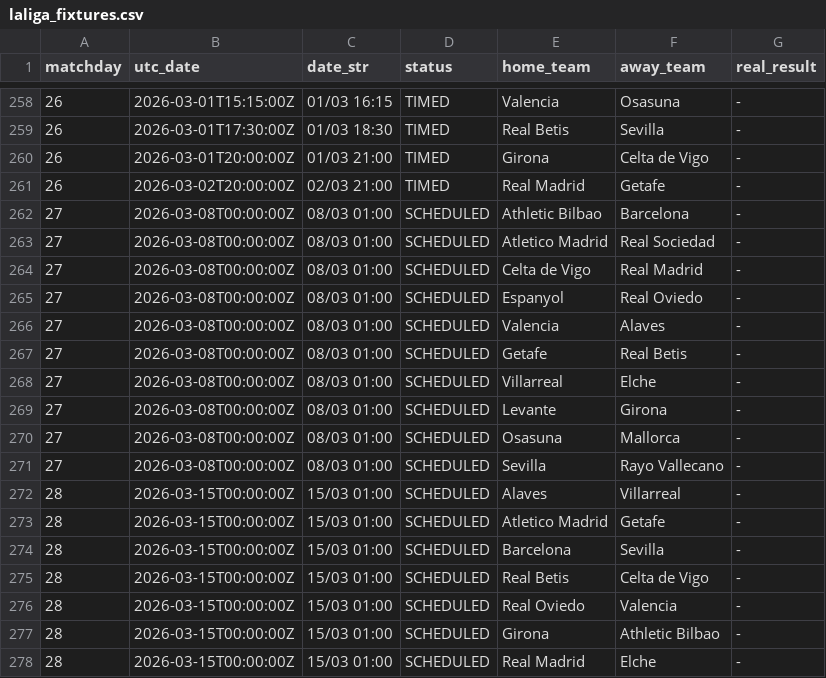
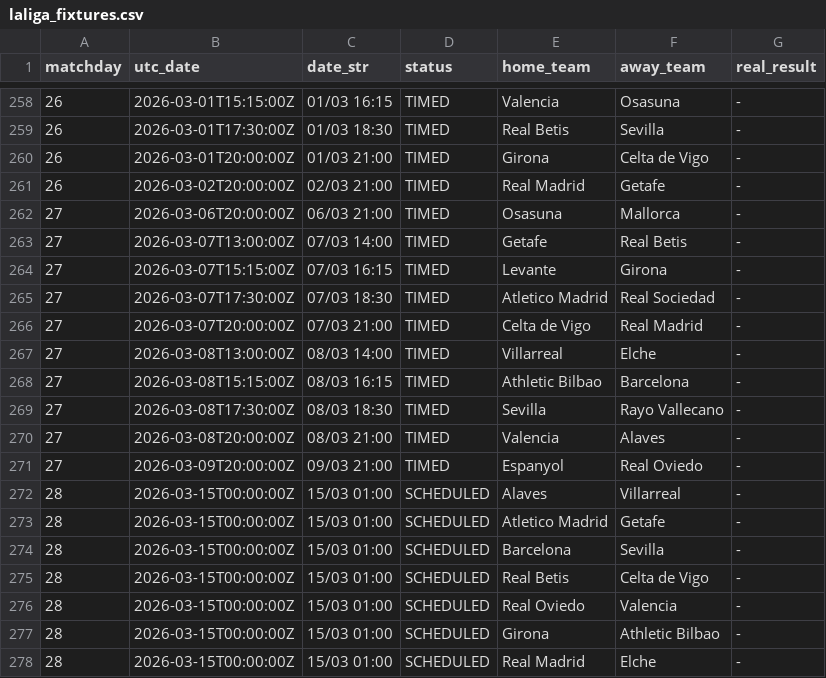
Before and after one commit to YerayPadial/laliga-predictor-ai, a CSV file: data/laliga_fixtures.csv, drawn as a sheet; only a part is shown, gaps mark what is left out.

```diff
--- a/data/laliga_fixtures.csv
+++ b/data/laliga_fixtures.csv
@@ -261,12 +261,12 @@ matchday,utc_date,date_str,status,home_team,away_team,real_result
 26,2026-03-02T20:00:00Z,02/03 21:00,TIMED,Real Madrid,Getafe,-
-27,2026-03-08T00:00:00Z,08/03 01:00,SCHEDULED,Athletic Bilbao,Barcelona,-
-27,2026-03-08T00:00:00Z,08/03 01:00,SCHEDULED,Atletico Madrid,Real Sociedad,-
-27,2026-03-08T00:00:00Z,08/03 01:00,SCHEDULED,Celta de Vigo,Real Madrid,-
-27,2026-03-08T00:00:00Z,08/03 01:00,SCHEDULED,Espanyol,Real Oviedo,-
-27,2026-03-08T00:00:00Z,08/03 01:00,SCHEDULED,Valencia,Alaves,-
-27,2026-03-08T00:00:00Z,08/03 01:00,SCHEDULED,Getafe,Real Betis,-
-27,2026-03-08T00:00:00Z,08/03 01:00,SCHEDULED,Villarreal,Elche,-
-27,2026-03-08T00:00:00Z,08/03 01:00,SCHEDULED,Levante,Girona,-
-27,2026-03-08T00:00:00Z,08/03 01:00,SCHEDULED,Osasuna,Mallorca,-
-27,2026-03-08T00:00:00Z,08/03 01:00,SCHEDULED,Sevilla,Rayo Vallecano,-
+27,2026-03-06T20:00:00Z,06/03 21:00,TIMED,Osasuna,Mallorca,-
+27,2026-03-07T13:00:00Z,07/03 14:00,TIMED,Getafe,Real Betis,-
+27,2026-03-07T15:15:00Z,07/03 16:15,TIMED,Levante,Girona,-
+27,2026-03-07T17:30:00Z,07/03 18:30,TIMED,Atletico Madrid,Real Sociedad,-
+27,2026-03-07T20:00:00Z,07/03 21:00,TIMED,Celta de Vigo,Real Madrid,-
+27,2026-03-08T13:00:00Z,08/03 14:00,TIMED,Villarreal,Elche,-
+27,2026-03-08T15:15:00Z,08/03 16:15,TIMED,Athletic Bilbao,Barcelona,-
+27,2026-03-08T17:30:00Z,08/03 18:30,TIMED,Sevilla,Rayo Vallecano,-
+27,2026-03-08T20:00:00Z,08/03 21:00,TIMED,Valencia,Alaves,-
+27,2026-03-09T20:00:00Z,09/03 21:00,TIMED,Espanyol,Real Oviedo,-
 28,2026-03-15T00:00:00Z,15/03 01:00,SCHEDULED,Alaves,Villarreal,-
```
